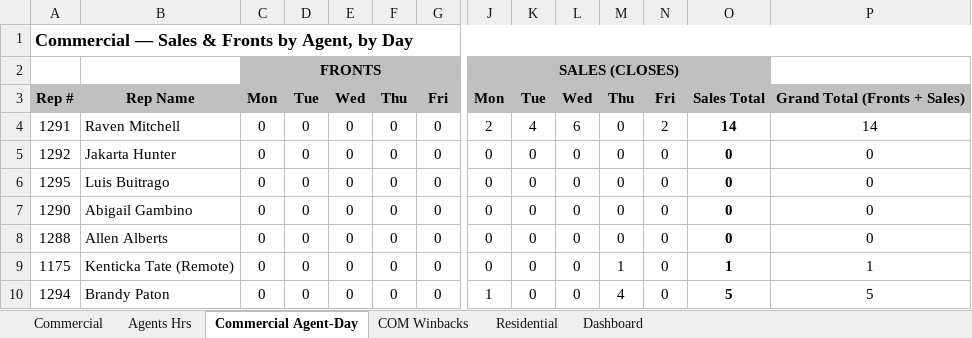
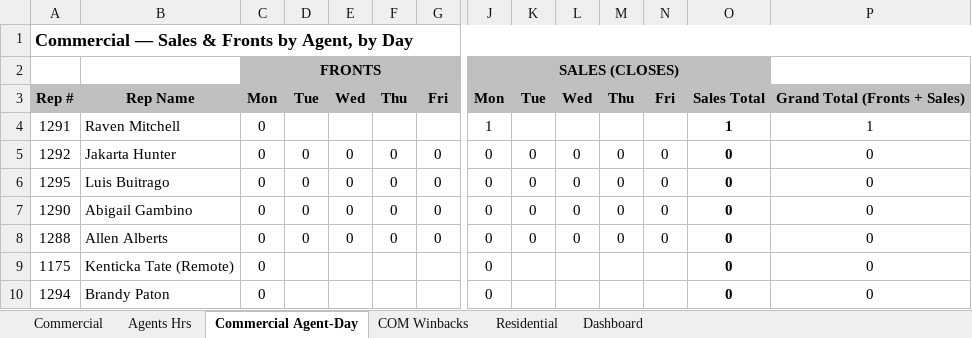
Before and after one commit to CMProcallub/Commercial-Dashboard, an Excel workbook: data/commercial-day-stat.xlsx, sheet Commercial Agent-Day, drawn as a sheet; only a part is shown, gaps mark what is left out; values as stored, in another font and other column widths than the file's, no borders; charts and pictures not drawn; the diff covers the shown part only; the diff names each change by its address in the sheet, - before the commit and + after, or states it on an @@ line.

```diff
--- a/data/commercial-day-stat.xlsx (sheet Commercial Agent-Day)
+++ b/data/commercial-day-stat.xlsx (sheet Commercial Agent-Day)
-D4: 0
+D4: (empty)
-E4: 0
+E4: (empty)
-F4: 0
+F4: (empty)
-G4: 0
+G4: (empty)
-J4: 2
+J4: 1
-K4: 4
+K4: (empty)
-L4: 6
+L4: (empty)
-M4: 0
+M4: (empty)
-N4: 2
+N4: (empty)
-O4: 14
+O4: 1
-P4: 14
+P4: 1
-D9:D10: 0
+D9:D10: (empty)
-E9:E10: 0
+E9:E10: (empty)
-F9:F10: 0
+F9:F10: (empty)
-G9:G10: 0
+G9:G10: (empty)
-K9:K10: 0
+K9:K10: (empty)
-L9:L10: 0
+L9:L10: (empty)
-M9: 1
+M9: (empty)
-N9:N10: 0
+N9:N10: (empty)
-O9: 1
+O9: 0
-P9: 1
+P9: 0
-J10: 1
+J10: 0
-M10: 4
+M10: (empty)
-O10: 5
+O10: 0
-P10: 5
+P10: 0
```
Also changed, not shown: 1 added row, 1 removed row and 42 edited cells elsewhere in this sheet, sheet Commercial, sheet Agents Hrs, sheet Residential, sheet Dashboard, formulas that keep their value.
